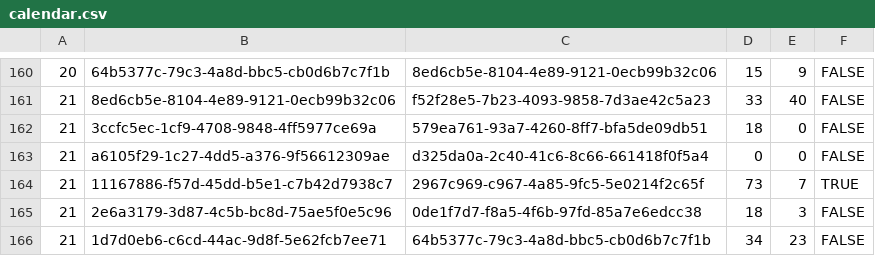
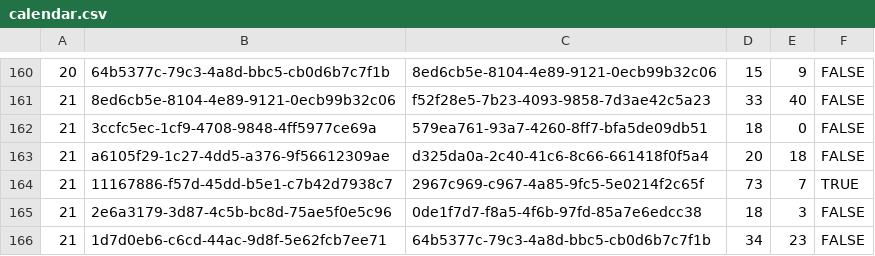
Before and after one commit to louisaldsr/frenchrugbysimulator, a CSV file: public/data/prod2/calendar.csv, drawn as a sheet; only a part is shown, gaps mark what is left out.

Commit message:
chore(calendar): update csv export for PROD2 calendar public/data/prod2/calendar.csv

```diff
--- a/public/data/prod2/calendar.csv
+++ b/public/data/prod2/calendar.csv
@@ -162,3 +162,3 @@
 21,3ccfc5ec-1cf9-4708-9848-4ff5977ce69a,579ea761-93a7-4260-8ff7-bfa5de09db51,18,0,FALSE
-21,a6105f29-1c27-4dd5-a376-9f56612309ae,d325da0a-2c40-41c6-8c66-661418f0f5a4,0,0,FALSE
+21,a6105f29-1c27-4dd5-a376-9f56612309ae,d325da0a-2c40-41c6-8c66-661418f0f5a4,20,18,FALSE
 21,11167886-f57d-45dd-b5e1-c7b42d7938c7,2967c969-c967-4a85-9fc5-5e0214f2c65f,73,7,TRUE
```
